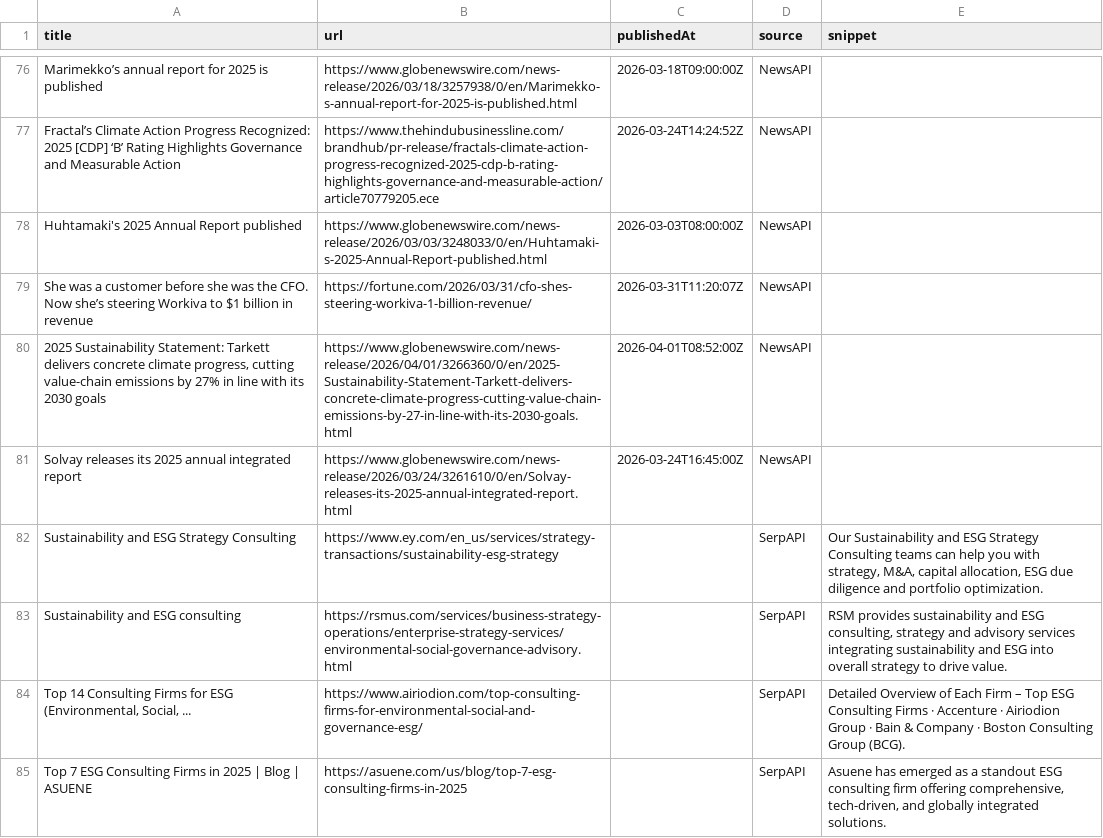
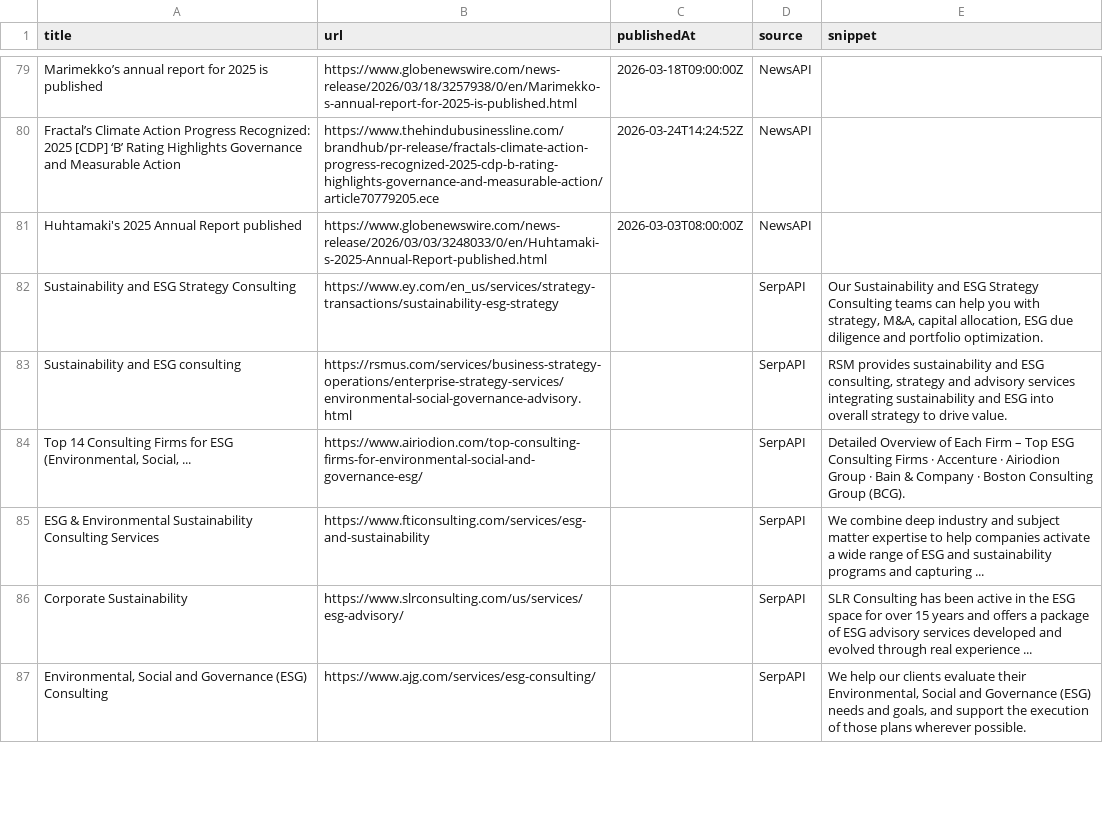
Before and after one commit to media-stack/gb2b-lead-finder, a CSV file: gb2b_leads.csv, drawn as a sheet; only a part is shown, gaps mark what is left out; the diff covers the shown part only.

```diff
--- a/gb2b_leads.csv
+++ b/gb2b_leads.csv
@@ -78,5 +81,2 @@ Fractal’s Climate Action Progress Recognized: 2025 [CDP] ‘B’ Rating Highli
 Huhtamaki's 2025 Annual Report published,https://www.globenewswire.com/news-release/2026/03/03/3248033/0/en/Huhtamaki-s-2025-Annual-Report-published.html,2026-03-03T08:00:00Z,NewsAPI,
-She was a customer before she was the CFO. Now she’s steering Workiva to $1 billion in revenue,https://fortune.com/2026/03/31/cfo-shes-steering-workiva-1-billion-revenue/,2026-03-31T11:20:07Z,NewsAPI,
-"2025 Sustainability Statement: Tarkett delivers concrete climate progress, cutting value-chain emissions by 27% in line with its 2030 goals",https://www.globenewswire.com/news-release/2026/04/01/3266360/0/en/2025-Sustainability-Statement-Tarkett-delivers-concrete-climate-progress-cutting-value-chain-emissions-by-27-in-line-with-its-2030-goals.html,2026-04-01T08:52:00Z,NewsAPI,
-Solvay releases its 2025 annual integrated report,https://www.globenewswire.com/news-release/2026/03/24/3261610/0/en/Solvay-releases-its-2025-annual-integrated-report.html,2026-03-24T16:45:00Z,NewsAPI,
 Sustainability and ESG Strategy Consulting,https://www.ey.com/en_us/services/strategy-transactions/sustainability-esg-strategy,,SerpAPI,"Our Sustainability and ESG Strategy Consulting teams can help you with strategy, M&A, capital allocation, ESG due diligence and portfolio optimization."
@@ -84,2 +84,4 @@ Sustainability and ESG consulting,https://rsmus.com/services/business-strategy-o
 "Top 14 Consulting Firms for ESG (Environmental, Social, ...",https://www.airiodion.com/top-consulting-firms-for-environmental-social-and-governance-esg/,,SerpAPI,Detailed Overview of Each Firm – Top ESG Consulting Firms · Accenture · Airiodion Group · Bain & Company · Boston Consulting Group (BCG).
-Top 7 ESG Consulting Firms in 2025 | Blog | ASUENE,https://asuene.com/us/blog/top-7-esg-consulting-firms-in-2025,,SerpAPI,"Asuene has emerged as a standout ESG consulting firm offering comprehensive, tech-driven, and globally integrated solutions."
+ESG & Environmental Sustainability Consulting Services,https://www.fticonsulting.com/services/esg-and-sustainability,,SerpAPI,We combine deep industry and subject matter expertise to help companies activate a wide range of ESG and sustainability programs and capturing ...
+Corporate Sustainability,https://www.slrconsulting.com/us/services/esg-advisory/,,SerpAPI,SLR Consulting has been active in the ESG space for over 15 years and offers a package of ESG advisory services developed and evolved through real experience ...
+"Environmental, Social and Governance (ESG) Consulting",https://www.ajg.com/services/esg-consulting/,,SerpAPI,"We help our clients evaluate their Environmental, Social and Governance (ESG) needs and goals, and support the execution of those plans wherever possible."
```
Also changed, not shown: 4 added rows, 2 removed rows and 2 moved rows elsewhere in this file.
